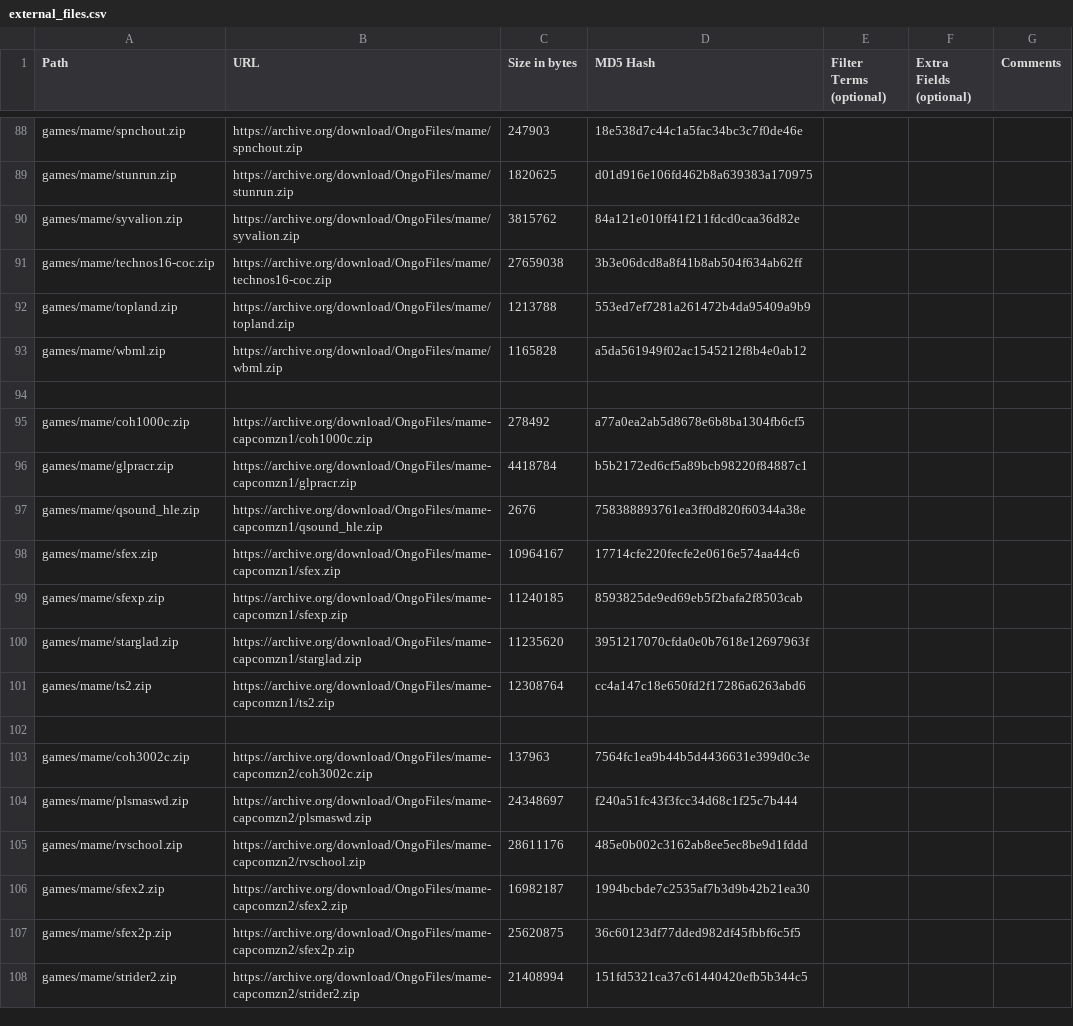
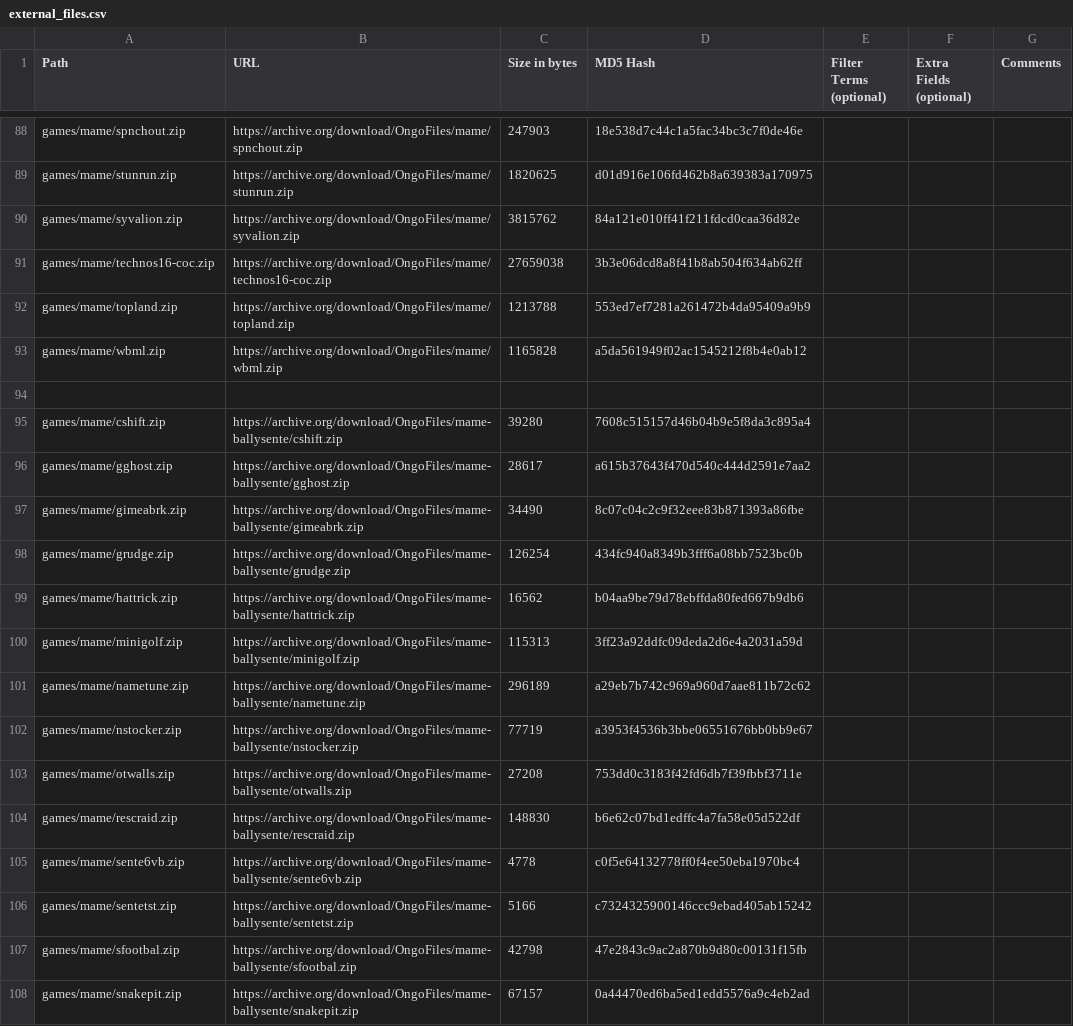
Before and after one commit to OngoGablogian/MiSTer_Ongo, a CSV file: external_files.csv, drawn as a sheet; only a part is shown, gaps mark what is left out; the shorter side is filled out with more unchanged rows; the diff covers the shown part only.

Commit message:
Add Bally/Sente SAC-1 core

```diff
--- a/external_files.csv
+++ b/external_files.csv
@@ -94 +94,15 @@ games/mame/wbml.zip,https://archive.org/download/OngoFiles/mame/wbml.zip,"116582
 
+games/mame/cshift.zip,https://archive.org/download/OngoFiles/mame-ballysente/cshift.zip,"39280",7608c515157d46b04b9e5f8da3c895a4,,,
+games/mame/gghost.zip,https://archive.org/download/OngoFiles/mame-ballysente/gghost.zip,"28617",a615b37643f470d540c444d2591e7aa2,,,
+games/mame/gimeabrk.zip,https://archive.org/download/OngoFiles/mame-ballysente/gimeabrk.zip,"34490",8c07c04c2c9f32eee83b871393a86fbe,,,
+games/mame/grudge.zip,https://archive.org/download/OngoFiles/mame-ballysente/grudge.zip,"126254",434fc940a8349b3fff6a08bb7523bc0b,,,
+games/mame/hattrick.zip,https://archive.org/download/OngoFiles/mame-ballysente/hattrick.zip,"16562",b04aa9be79d78ebffda80fed667b9db6,,,
+games/mame/minigolf.zip,https://archive.org/download/OngoFiles/mame-ballysente/minigolf.zip,"115313",3ff23a92ddfc09deda2d6e4a2031a59d,,,
+games/mame/nametune.zip,https://archive.org/download/OngoFiles/mame-ballysente/nametune.zip,"296189",a29eb7b742c969a960d7aae811b72c62,,,
+games/mame/nstocker.zip,https://archive.org/download/OngoFiles/mame-ballysente/nstocker.zip,"77719",a3953f4536b3bbe06551676bb0bb9e67,,,
+games/mame/otwalls.zip,https://archive.org/download/OngoFiles/mame-ballysente/otwalls.zip,"27208",753dd0c3183f42fd6db7f39fbbf3711e,,,
+games/mame/rescraid.zip,https://archive.org/download/OngoFiles/mame-ballysente/rescraid.zip,"148830",b6e62c07bd1edffc4a7fa58e05d522df,,,
+games/mame/sente6vb.zip,https://archive.org/download/OngoFiles/mame-ballysente/sente6vb.zip,"4778",c0f5e64132778ff0f4ee50eba1970bc4,,,
+games/mame/sentetst.zip,https://archive.org/download/OngoFiles/mame-ballysente/sentetst.zip,"5166",c7324325900146ccc9ebad405ab15242,,,
+games/mame/sfootbal.zip,https://archive.org/download/OngoFiles/mame-ballysente/sfootbal.zip,"42798",47e2843c9ac2a870b9d80c00131f15fb,,,
+games/mame/snakepit.zip,https://archive.org/download/OngoFiles/mame-ballysente/snakepit.zip,"67157",0a44470ed6ba5ed1edd5576a9c4eb2ad,,,
```
Also changed, not shown: 13 added rows elsewhere in this file, 41 other files.
